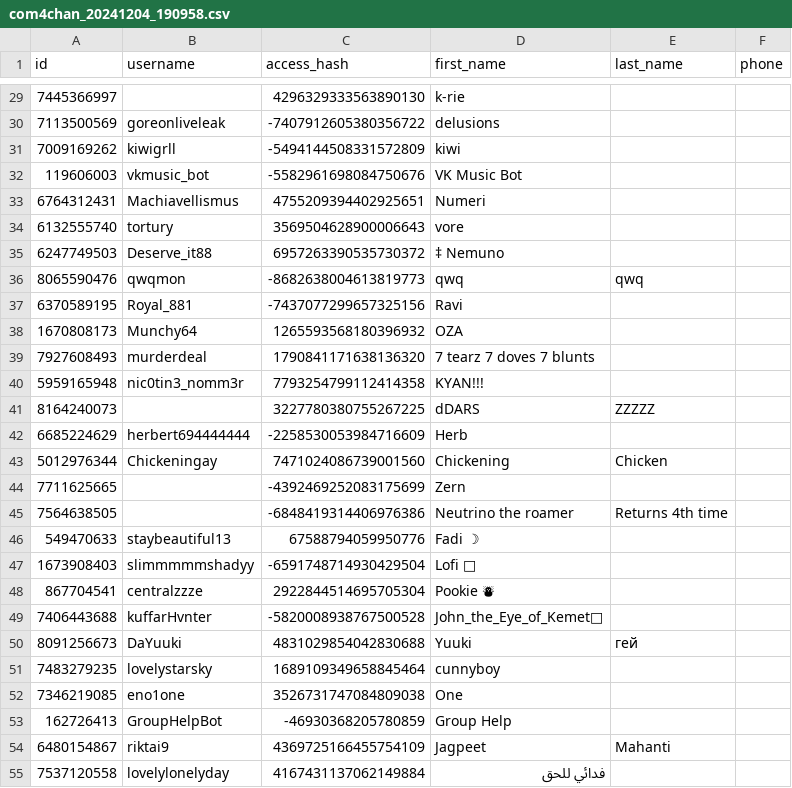
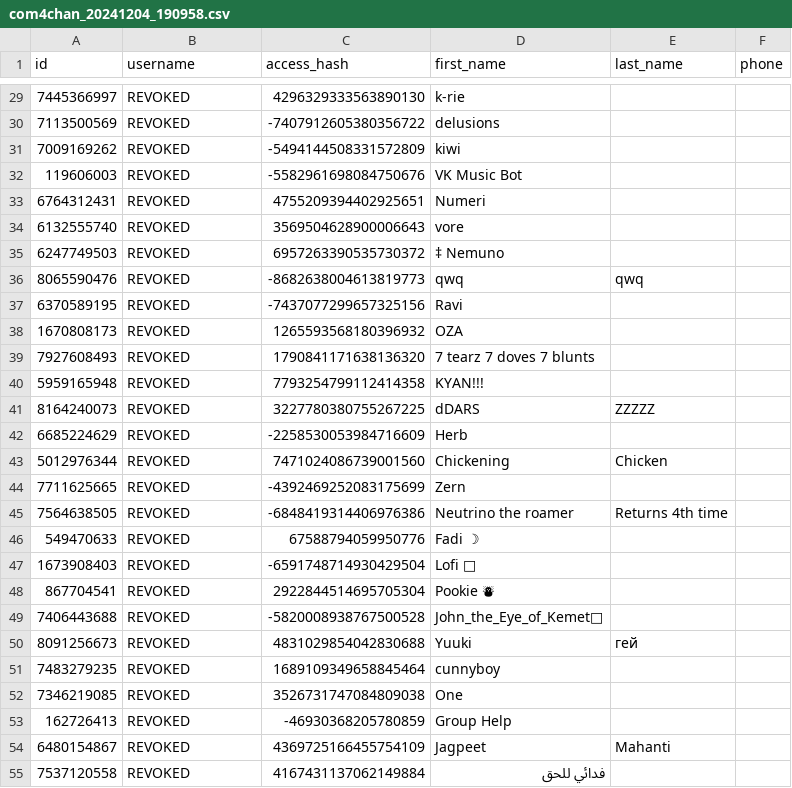
Before and after one commit to AnonymousMarket/Blacklist, a CSV file: telegram/chats/csam_chats/com4chan_20241204_190958.csv, drawn as a sheet; only a part is shown, gaps mark what is left out; the diff covers the shown part only.

```diff
--- a/telegram/chats/csam_chats/com4chan_20241204_190958.csv
+++ b/telegram/chats/csam_chats/com4chan_20241204_190958.csv
@@ -29,27 +29,27 @@ id,username,access_hash,first_name,last_name,phone
-7445366997,,4296329333563890130,k-rie,,
-7113500569,goreonliveleak,-7407912605380356722,delusions,,
-7009169262,kiwigrll,-5494144508331572809,kiwi,,
-119606003,vkmusic_bot,-5582961698084750676,VK Music Bot,,
-6764312431,Machiavellismus,4755209394402925651,Numeri,,
-6132555740,tortury,3569504628900006643,vore,,
-6247749503,Deserve_it88,6957263390535730372,‡ Nemuno,,
-8065590476,qwqmon,-8682638004613819773,qwq,qwq,
-6370589195,Royal_881,-7437077299657325156,Ravi,,
-1670808173,Munchy64,1265593568180396932,OZA,,
-7927608493,murderdeal,1790841171638136320,7 tearz 7 doves 7 blunts,,
-5959165948,nic0tin3_nomm3r,7793254799112414358,KYAN!!!,,
-8164240073,,3227780380755267225,dDARS,ZZZZZ,
-6685224629,herbert694444444,-2258530053984716609,Herb,,
-5012976344,Chickeningay,7471024086739001560,Chickening,Chicken,
-7711625665,,-4392469252083175699,Zern,,
-7564638505,,-6848419314406976386,Neutrino the roamer,Returns 4th time,
-549470633,staybeautiful13,67588794059950776,Fadi ☽,,
-1673908403,slimmmmmshadyy,-6591748714930429504,Lofi 𖤍,,
-867704541,centralzzze,2922844514695705304,Pookie ⛇,,
-7406443688,kuffarHvnter,-5820008938767500528,John_the_Eye_of_Kemet𓂀,,
-8091256673,DaYuuki,4831029854042830688,Yuuki,гей,
-7483279235,lovelystarsky,1689109349658845464,cunnyboy,,
-7346219085,eno1one,3526731747084809038,One,,
-162726413,GroupHelpBot,-46930368205780859,Group Help,,
-6480154867,riktai9,4369725166455754109,Jagpeet,Mahanti,
-7537120558,lovelylonelyday,4167431137062149884,فدائي للحق,,
+7445366997,REVOKED,4296329333563890130,k-rie,,
+7113500569,REVOKED,-7407912605380356722,delusions,,
+7009169262,REVOKED,-5494144508331572809,kiwi,,
+119606003,REVOKED,-5582961698084750676,VK Music Bot,,
+6764312431,REVOKED,4755209394402925651,Numeri,,
+6132555740,REVOKED,3569504628900006643,vore,,
+6247749503,REVOKED,6957263390535730372,‡ Nemuno,,
+8065590476,REVOKED,-8682638004613819773,qwq,qwq,
+6370589195,REVOKED,-7437077299657325156,Ravi,,
+1670808173,REVOKED,1265593568180396932,OZA,,
+7927608493,REVOKED,1790841171638136320,7 tearz 7 doves 7 blunts,,
+5959165948,REVOKED,7793254799112414358,KYAN!!!,,
+8164240073,REVOKED,3227780380755267225,dDARS,ZZZZZ,
+6685224629,REVOKED,-2258530053984716609,Herb,,
+5012976344,REVOKED,7471024086739001560,Chickening,Chicken,
+7711625665,REVOKED,-4392469252083175699,Zern,,
+7564638505,REVOKED,-6848419314406976386,Neutrino the roamer,Returns 4th time,
+549470633,REVOKED,67588794059950776,Fadi ☽,,
+1673908403,REVOKED,-6591748714930429504,Lofi 𖤍,,
+867704541,REVOKED,2922844514695705304,Pookie ⛇,,
+7406443688,REVOKED,-5820008938767500528,John_the_Eye_of_Kemet𓂀,,
+8091256673,REVOKED,4831029854042830688,Yuuki,гей,
+7483279235,REVOKED,1689109349658845464,cunnyboy,,
+7346219085,REVOKED,3526731747084809038,One,,
+162726413,REVOKED,-46930368205780859,Group Help,,
+6480154867,REVOKED,4369725166455754109,Jagpeet,Mahanti,
+7537120558,REVOKED,4167431137062149884,فدائي للحق,,
```
Also changed, not shown: 84 edited cells elsewhere in this file, telegram/chats/com/GlorySecChat_20241204_192856.csv, telegram/chats/com/comiatric_20241204_190223.csv, 11 other files.
